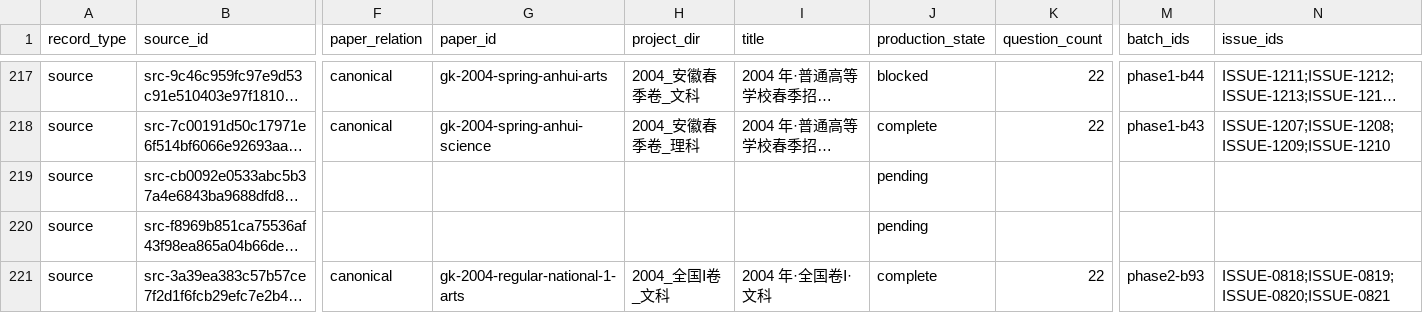
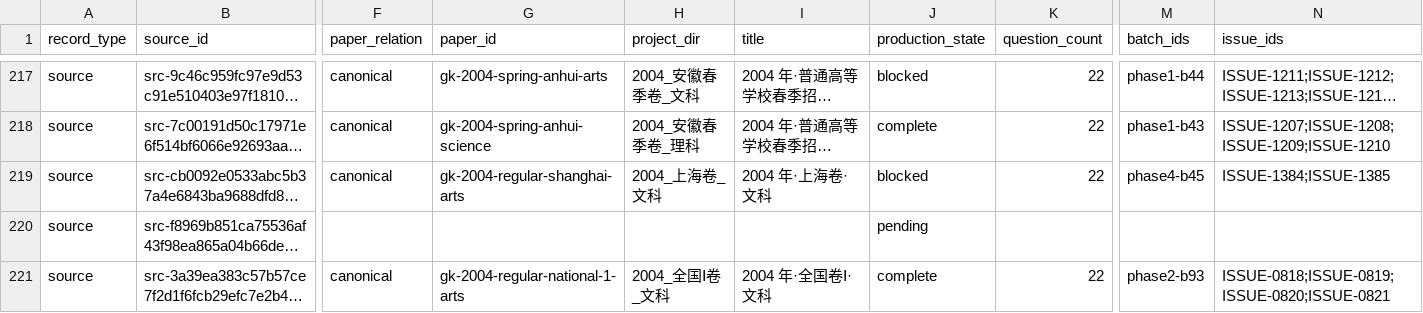
Before and after one commit to LightYourJourney/gaokao-math-latex, a CSV file: math-gaokao-latex/manifest.csv, drawn as a sheet; only a part is shown, gaps mark what is left out; long unchanged cells end in …; the diff covers the shown part only; the diff names each change by its address in the sheet, - before the commit and + after, or states it on an @@ line.

Commit message:
docs(gaokao): 登记2004上海文科规范事实源与内部卷

```diff
--- a/math-gaokao-latex/manifest.csv
+++ b/math-gaokao-latex/manifest.csv
-F219 (paper_relation): (empty)
+F219 (paper_relation): canonical
-G219 (paper_id): (empty)
+G219 (paper_id): gk-2004-regular-shanghai-arts
-H219 (project_dir): (empty)
+H219 (project_dir): 2004_上海卷_文科
-I219 (title): (empty)
+I219 (title): 2004 年·上海卷·文科
-J219 (production_state): pending
+J219 (production_state): blocked
-K219 (question_count): (empty)
+K219 (question_count): 22
-M219 (batch_ids): (empty)
+M219 (batch_ids): phase4-b45
-N219 (issue_ids): (empty)
+N219 (issue_ids): ISSUE-1384;ISSUE-1385
```
Also changed, not shown: 1 edited cell elsewhere in this file, 8 other files.
